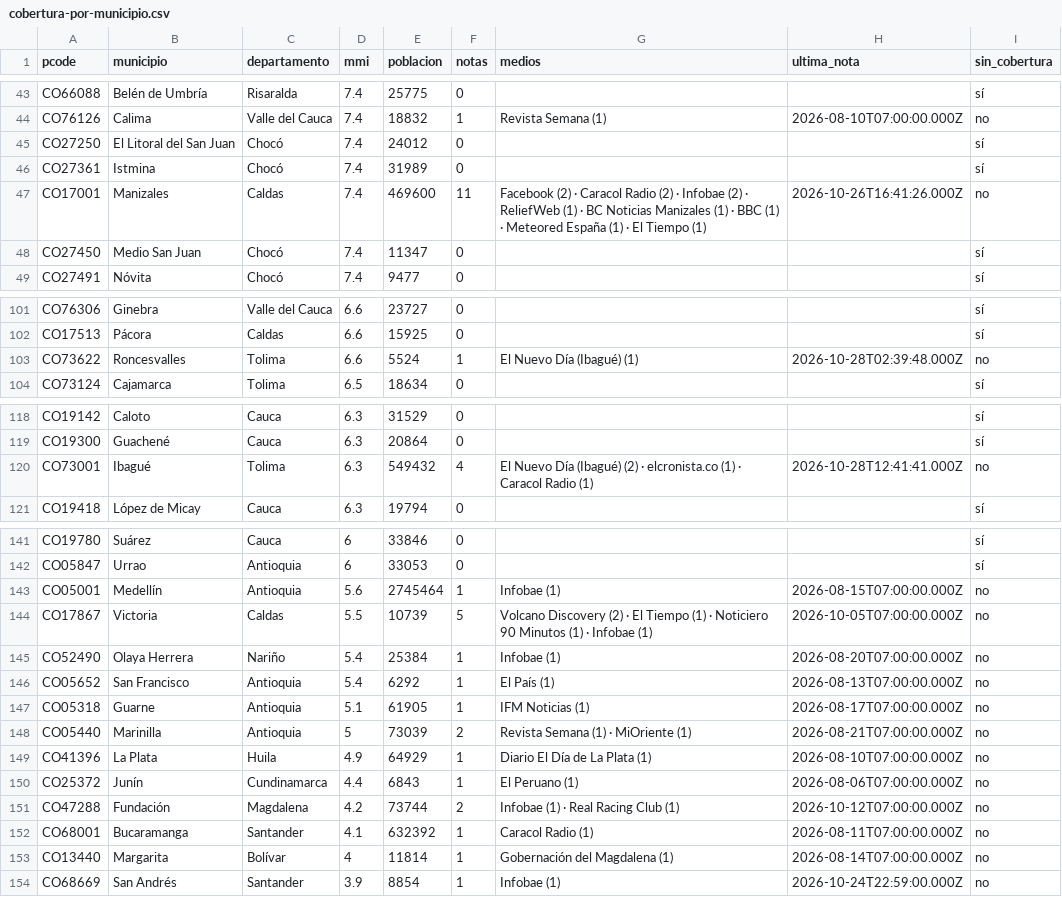
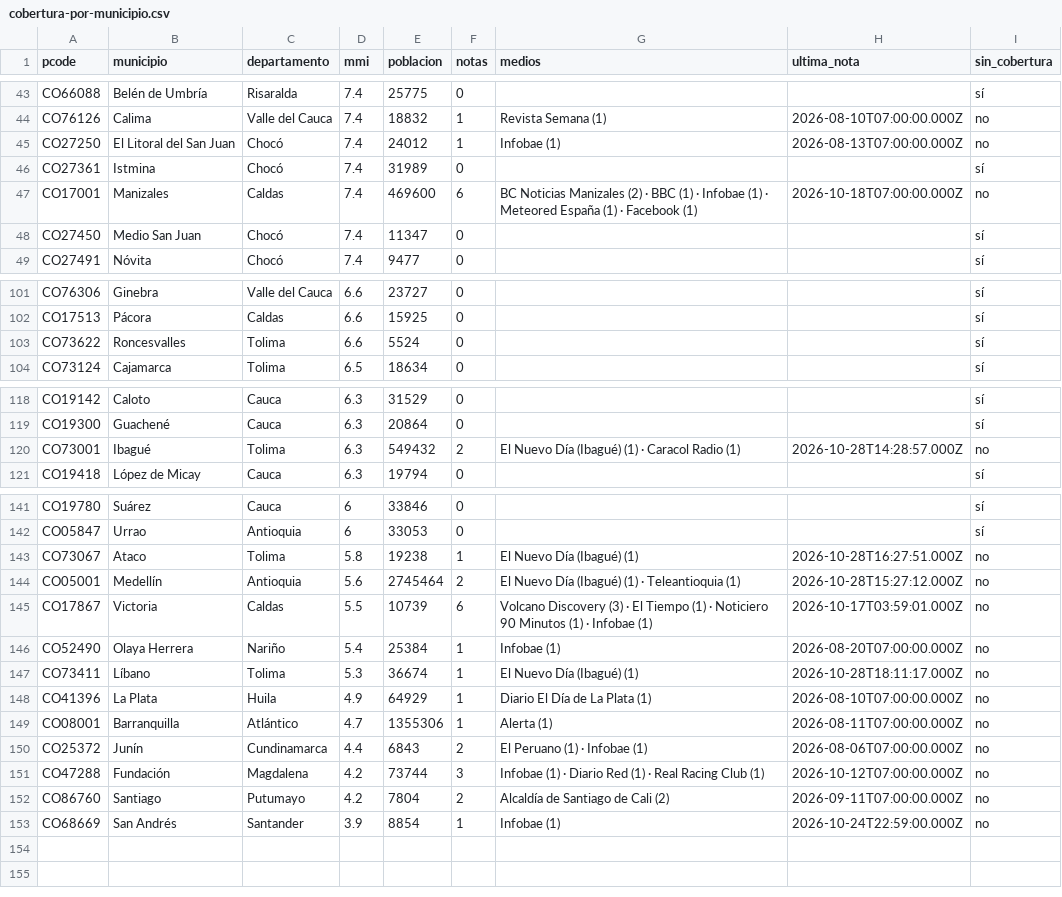
Before and after one commit to YesidAlmanzaGamba/report_cali, a CSV file: data/export/cobertura-por-municipio.csv, drawn as a sheet; only a part is shown, gaps mark what is left out; the diff covers the shown part only.

```diff
--- a/data/export/cobertura-por-municipio.csv
+++ b/data/export/cobertura-por-municipio.csv
@@ -44,5 +44,5 @@ CO66088,Belén de Umbría,Risaralda,7.4,25775,0,,,sí
 CO76126,Calima,Valle del Cauca,7.4,18832,1,Revista Semana (1),2026-08-10T07:00:00.000Z,no
-CO27250,El Litoral del San Juan,Chocó,7.4,24012,0,,,sí
+CO27250,El Litoral del San Juan,Chocó,7.4,24012,1,Infobae (1),2026-08-13T07:00:00.000Z,no
 CO27361,Istmina,Chocó,7.4,31989,0,,,sí
-CO17001,Manizales,Caldas,7.4,469600,11,Facebook (2) · Caracol Radio (2) · Infobae (2) · ReliefWeb (1) · BC Noticias Manizales (1) · BBC (1) · Meteored España (1) · El Tiempo (1),2026-10-26T16:41:26.000Z,no
+CO17001,Manizales,Caldas,7.4,469600,6,BC Noticias Manizales (2) · BBC (1) · Infobae (1) · Meteored España (1) · Facebook (1),2026-10-18T07:00:00.000Z,no
 CO27450,Medio San Juan,Chocó,7.4,11347,0,,,sí
@@ -102,3 +102,3 @@ CO76306,Ginebra,Valle del Cauca,6.6,23727,0,,,sí
 CO17513,Pácora,Caldas,6.6,15925,0,,,sí
-CO73622,Roncesvalles,Tolima,6.6,5524,1,El Nuevo Día (Ibagué) (1),2026-10-28T02:39:48.000Z,no
+CO73622,Roncesvalles,Tolima,6.6,5524,0,,,sí
 CO73124,Cajamarca,Tolima,6.5,18634,0,,,sí
@@ -119,3 +119,3 @@ CO19142,Caloto,Cauca,6.3,31529,0,,,sí
 CO19300,Guachené,Cauca,6.3,20864,0,,,sí
-CO73001,Ibagué,Tolima,6.3,549432,4,El Nuevo Día (Ibagué) (2) · elcronista.co (1) · Caracol Radio (1),2026-10-28T12:41:41.000Z,no
+CO73001,Ibagué,Tolima,6.3,549432,2,El Nuevo Día (Ibagué) (1) · Caracol Radio (1),2026-10-28T14:28:57.000Z,no
 CO19418,López de Micay,Cauca,6.3,19794,0,,,sí
@@ -142,13 +142,12 @@ CO19780,Suárez,Cauca,6,33846,0,,,sí
 CO05847,Urrao,Antioquia,6,33053,0,,,sí
-CO05001,Medellín,Antioquia,5.6,2745464,1,Infobae (1),2026-08-15T07:00:00.000Z,no
-CO17867,Victoria,Caldas,5.5,10739,5,Volcano Discovery (2) · El Tiempo (1) · Noticiero 90 Minutos (1) · Infobae (1),2026-10-05T07:00:00.000Z,no
+CO73067,Ataco,Tolima,5.8,19238,1,El Nuevo Día (Ibagué) (1),2026-10-28T16:27:51.000Z,no
+CO05001,Medellín,Antioquia,5.6,2745464,2,El Nuevo Día (Ibagué) (1) · Teleantioquia (1),2026-10-28T15:27:12.000Z,no
+CO17867,Victoria,Caldas,5.5,10739,6,Volcano Discovery (3) · El Tiempo (1) · Noticiero 90 Minutos (1) · Infobae (1),2026-10-17T03:59:01.000Z,no
 CO52490,Olaya Herrera,Nariño,5.4,25384,1,Infobae (1),2026-08-20T07:00:00.000Z,no
-CO05652,San Francisco,Antioquia,5.4,6292,1,El País (1),2026-08-13T07:00:00.000Z,no
-CO05318,Guarne,Antioquia,5.1,61905,1,IFM Noticias (1),2026-08-17T07:00:00.000Z,no
-CO05440,Marinilla,Antioquia,5,73039,2,Revista Semana (1) · MiOriente (1),2026-08-21T07:00:00.000Z,no
+CO73411,Líbano,Tolima,5.3,36674,1,El Nuevo Día (Ibagué) (1),2026-10-28T18:11:17.000Z,no
 CO41396,La Plata,Huila,4.9,64929,1,Diario El Día de La Plata (1),2026-08-10T07:00:00.000Z,no
-CO25372,Junín,Cundinamarca,4.4,6843,1,El Peruano (1),2026-08-06T07:00:00.000Z,no
-CO47288,Fundación,Magdalena,4.2,73744,2,Infobae (1) · Real Racing Club (1),2026-10-12T07:00:00.000Z,no
-CO68001,Bucaramanga,Santander,4.1,632392,1,Caracol Radio (1),2026-08-11T07:00:00.000Z,no
-CO13440,Margarita,Bolívar,4,11814,1,Gobernación del Magdalena (1),2026-08-14T07:00:00.000Z,no
+CO08001,Barranquilla,Atlántico,4.7,1355306,1,Alerta (1),2026-08-11T07:00:00.000Z,no
+CO25372,Junín,Cundinamarca,4.4,6843,2,El Peruano (1) · Infobae (1),2026-08-06T07:00:00.000Z,no
+CO47288,Fundación,Magdalena,4.2,73744,3,Infobae (1) · Diario Red (1) · Real Racing Club (1),2026-10-12T07:00:00.000Z,no
+CO86760,Santiago,Putumayo,4.2,7804,2,Alcaldía de Santiago de Cali (2),2026-09-11T07:00:00.000Z,no
 CO68669,San Andrés,Santander,3.9,8854,1,Infobae (1),2026-10-24T22:59:00.000Z,no
```
Also changed, not shown: 27 edited cells elsewhere in this file, 4 other files.
